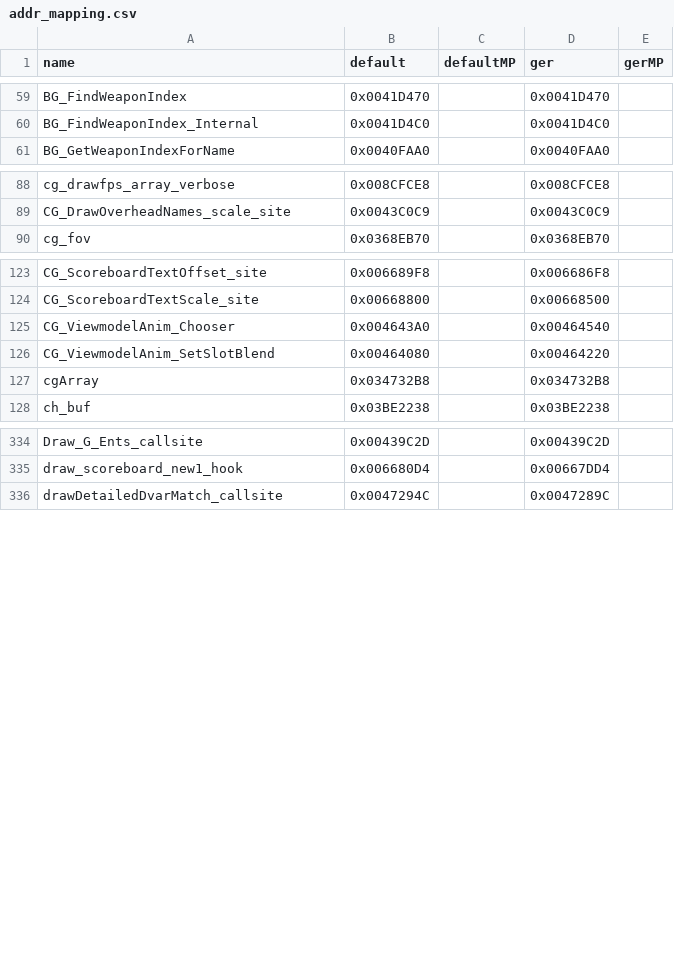
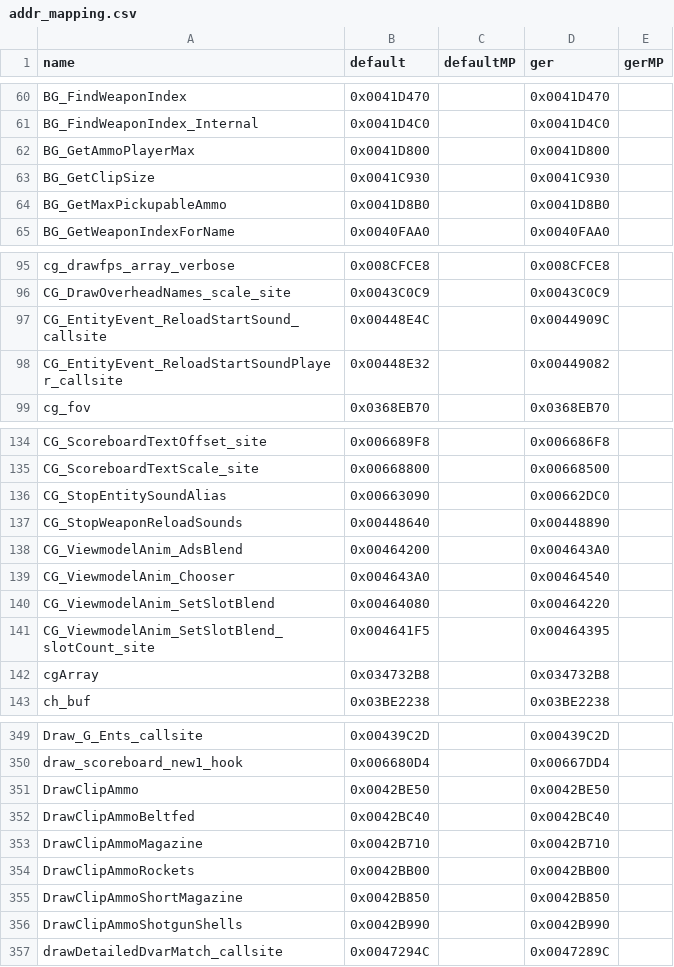
Before and after one commit to gicombat/T4ME-MAM, a CSV file: t4m/Resource/addr_mapping.csv, drawn as a sheet; only a part is shown, gaps mark what is left out; the diff covers the shown part only; the diff names each change by its address in the sheet, - before the commit and + after, or states it on an @@ line.

Commit message:
Added weapons improvment and fix for lowReady
commit 4c9a85ed1d35d2a807b55334fa3b880d17791f4f
Author: gicombat <alexsevesauvage@gmail.com>
Date:   Mon Sep 28 23:15:53 2026 +0200

    added multiple new function to Weapon

     + 1 in chamber with hidden new bullet until reloading
    For segmented reload added a possible different anim with timer
    Added possibility to have empty and non empty different value

```diff
--- a/t4m/Resource/addr_mapping.csv
+++ b/t4m/Resource/addr_mapping.csv
+row 62: BG_GetAmmoPlayerMax | 0x0041D800 |  | 0x0041D800
+row 63: BG_GetClipSize | 0x0041C930 |  | 0x0041C930
+row 64: BG_GetMaxPickupableAmmo | 0x0041D8B0 |  | 0x0041D8B0
+row 97: CG_EntityEvent_ReloadStartSound_callsite | 0x00448E4C |  | 0x0044909C
+row 98: CG_EntityEvent_ReloadStartSoundPlayer_callsite | 0x00448E32 |  | 0x00449082
+row 136: CG_StopEntitySoundAlias | 0x00663090 |  | 0x00662DC0
+row 137: CG_StopWeaponReloadSounds | 0x00448640 |  | 0x00448890
+row 138: CG_ViewmodelAnim_AdsBlend | 0x00464200 |  | 0x004643A0
+row 141: CG_ViewmodelAnim_SetSlotBlend_slotCount_site | 0x004641F5 |  | 0x00464395
+row 351: DrawClipAmmo | 0x0042BE50 |  | 0x0042BE50
+row 352: DrawClipAmmoBeltfed | 0x0042BC40 |  | 0x0042BC40
+row 353: DrawClipAmmoMagazine | 0x0042B710 |  | 0x0042B710
+row 354: DrawClipAmmoRockets | 0x0042BB00 |  | 0x0042BB00
+row 355: DrawClipAmmoShortMagazine | 0x0042B850 |  | 0x0042B850
+row 356: DrawClipAmmoShotgunShells | 0x0042B990 |  | 0x0042B990
```
Also changed, not shown: 13 added rows elsewhere in this file, 12 other files.
